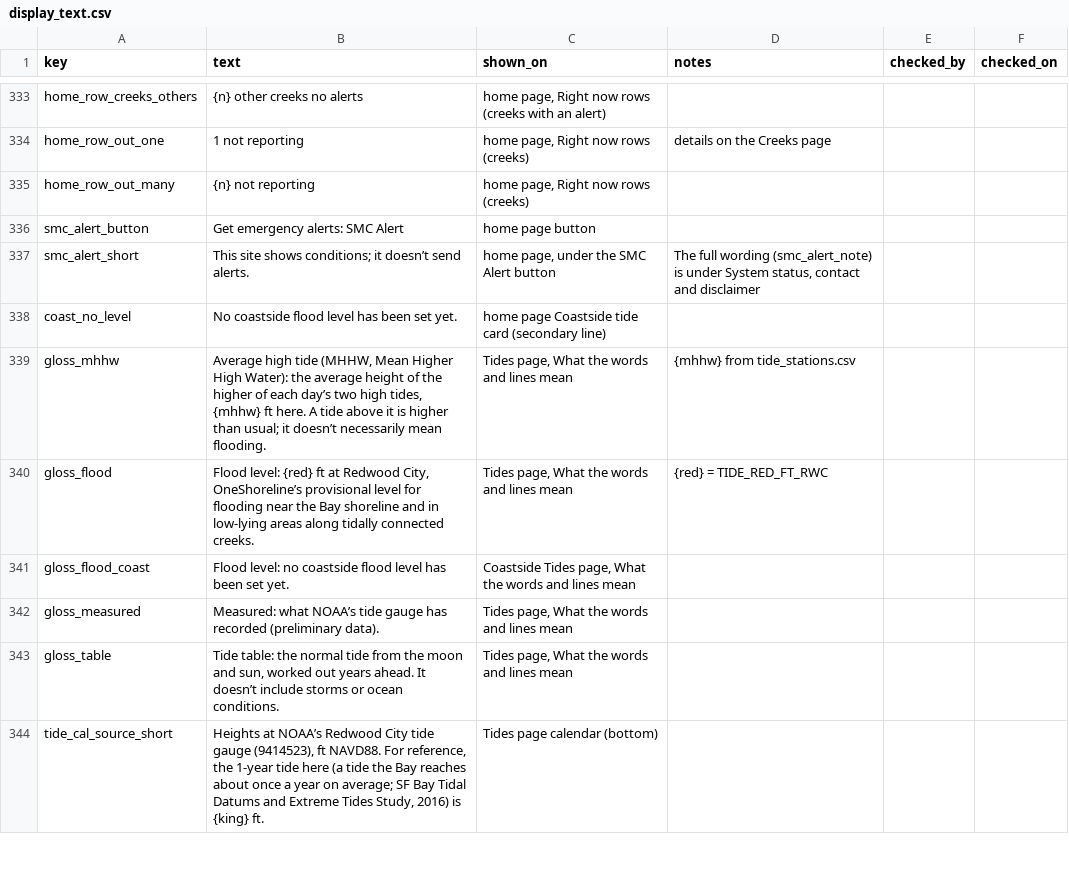
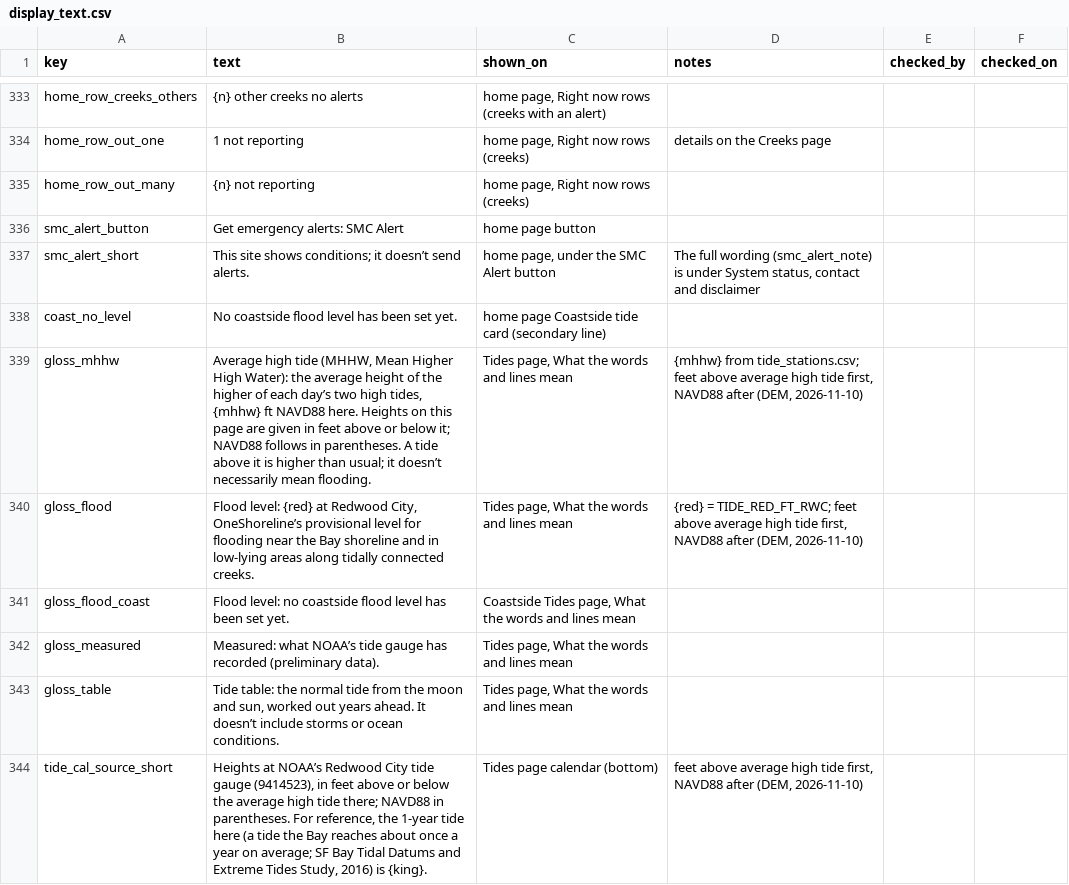
Before and after one commit to OneShorelineSMC/oneshorelinefews, a CSV file: lookups/display_text.csv, drawn as a sheet; only a part is shown, gaps mark what is left out; the diff covers the shown part only.

```diff
--- a/lookups/display_text.csv
+++ b/lookups/display_text.csv
@@ -338,4 +338,4 @@ smc_alert_short,This site shows conditions; it doesn’t send alerts.,"home page
 coast_no_level,No coastside flood level has been set yet.,home page Coastside tide card (secondary line),,,
-gloss_mhhw,"Average high tide (MHHW, Mean Higher High Water): the average height of the higher of each day’s two high tides, {mhhw} ft here. A tide above it is higher than usual; it doesn’t necessarily mean flooding.","Tides page, What the words and lines mean",{mhhw} from tide_stations.csv,,
-gloss_flood,"Flood level: {red} ft at Redwood City, OneShoreline’s provisional level for flooding near the Bay shoreline and in low-lying areas along tidally connected creeks.","Tides page, What the words and lines mean",{red} = TIDE_RED_FT_RWC,,
+gloss_mhhw,"Average high tide (MHHW, Mean Higher High Water): the average height of the higher of each day’s two high tides, {mhhw} ft NAVD88 here. Heights on this page are given in feet above or below it; NAVD88 follows in parentheses. A tide above it is higher than usual; it doesn’t necessarily mean flooding.","Tides page, What the words and lines mean","{mhhw} from tide_stations.csv; feet above average high tide first, NAVD88 after (DEM, 2026-11-10)",,
+gloss_flood,"Flood level: {red} at Redwood City, OneShoreline’s provisional level for flooding near the Bay shoreline and in low-lying areas along tidally connected creeks.","Tides page, What the words and lines mean","{red} = TIDE_RED_FT_RWC; feet above average high tide first, NAVD88 after (DEM, 2026-11-10)",,
 gloss_flood_coast,Flood level: no coastside flood level has been set yet.,"Coastside Tides page, What the words and lines mean",,,
@@ -343,2 +343,2 @@ gloss_measured,Measured: what NOAA’s tide gauge has recorded (preliminary data
 gloss_table,"Tide table: the normal tide from the moon and sun, worked out years ahead. It doesn’t include storms or ocean conditions.","Tides page, What the words and lines mean",,,
-tide_cal_source_short,"Heights at NOAA’s Redwood City tide gauge (9414523), ft NAVD88. For reference, the 1-year tide here (a tide the Bay reaches about once a year on average; SF Bay Tidal Datums and Extreme Tides Study, 2016) is {king} ft.",Tides page calendar (bottom),,,
+tide_cal_source_short,"Heights at NOAA’s Redwood City tide gauge (9414523), in feet above or below the average high tide there; NAVD88 in parentheses. For reference, the 1-year tide here (a tide the Bay reaches about once a year on average; SF Bay Tidal Datums and Extreme Tides Study, 2016) is {king}.",Tides page calendar (bottom),"feet above average high tide first, NAVD88 after (DEM, 2026-11-10)",,
```
Also changed, not shown: 40 edited cells elsewhere in this file.
